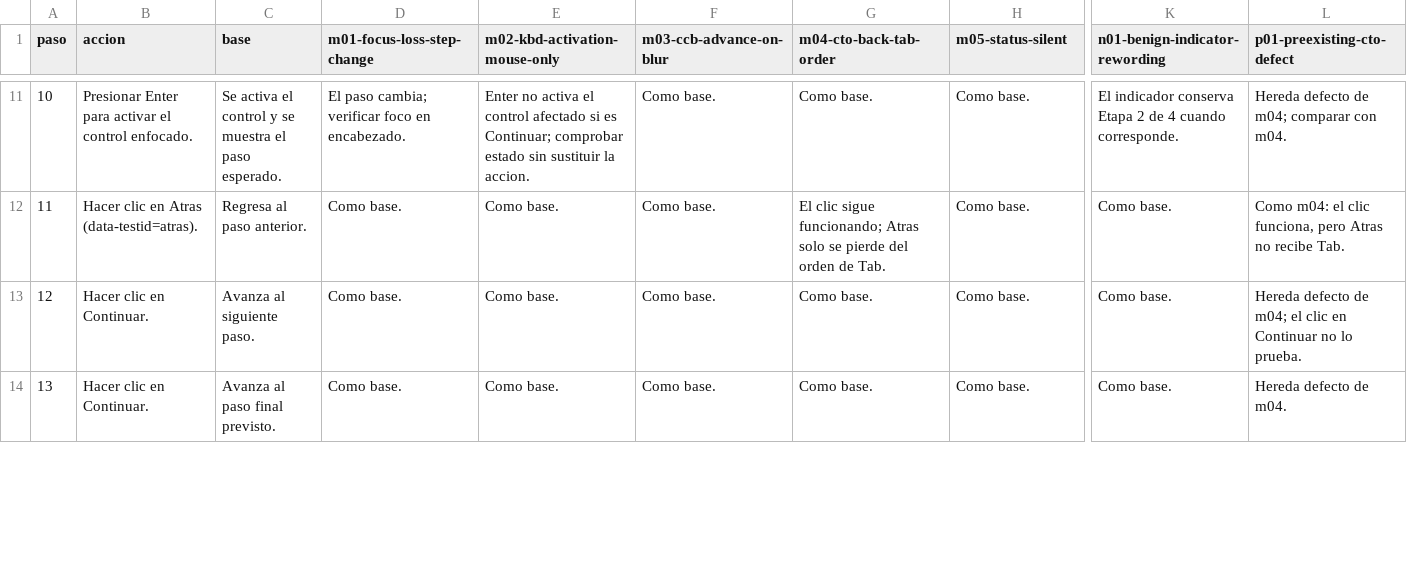
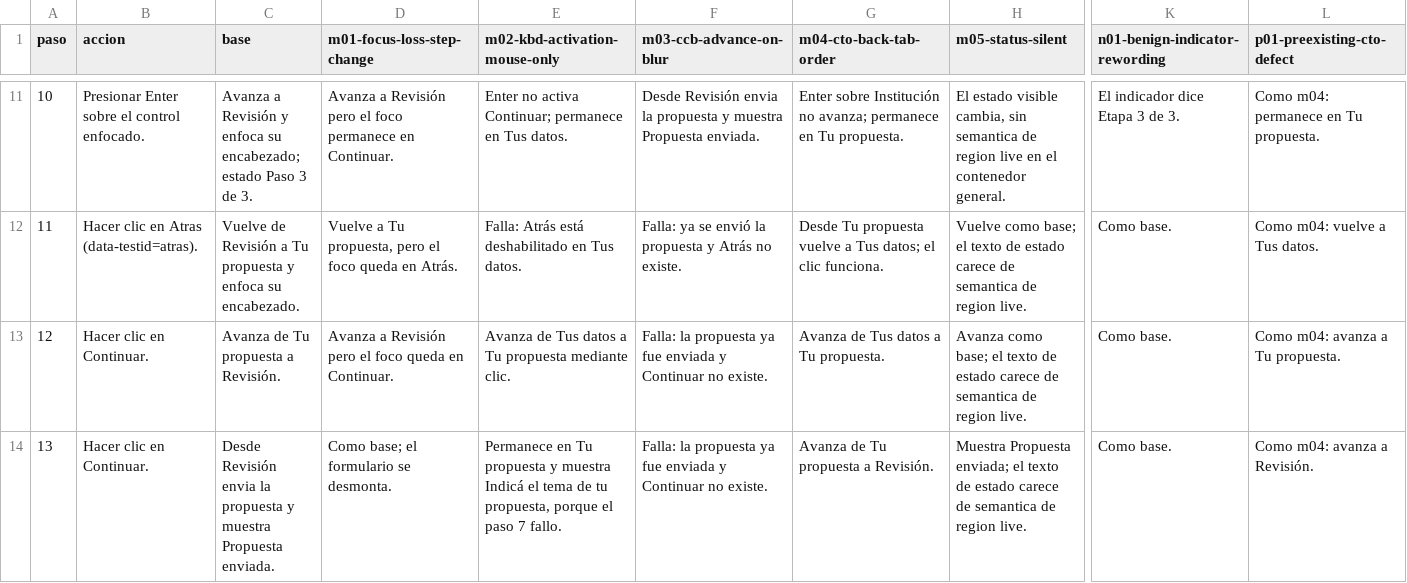
Before and after one commit to codepathcr/a11y-regression-lab, a CSV file: docs/benchmark-verification/a04-multipaso/a04-multipaso-pasos.csv, drawn as a sheet; only a part is shown, gaps mark what is left out; the diff covers the shown part only; the diff names each change by its address in the sheet, - before the commit and + after, or states it on an @@ line.

```diff
--- a/docs/benchmark-verification/a04-multipaso/a04-multipaso-pasos.csv
+++ b/docs/benchmark-verification/a04-multipaso/a04-multipaso-pasos.csv
-B11 (accion): Presionar Enter para activar el control…
+B11 (accion): Presionar Enter sobre el control…
-C11 (base): Se activa el control y se muestra el paso esperado.
+C11 (base): Avanza a Revisión y enfoca su encabezado; estado Paso 3 de 3.
-D11 (m01-focus-loss-step-change): El paso cambia; verificar foco en encabezado.
+D11 (m01-focus-loss-step-change): Avanza a Revisión pero el foco permanece en Continuar.
-E11 (m02-kbd-activation-mouse-only): …no activa el control afectado si es Continuar; comprobar estado sin sustituir la accion.
+E11 (m02-kbd-activation-mouse-only): …no activa Continuar; permanece en Tus datos.
-F11 (m03-ccb-advance-on-blur): Como base.
+F11 (m03-ccb-advance-on-blur): Desde Revisión envia la propuesta y muestra Propuesta enviada.
-G11 (m04-cto-back-tab-order): Como base.
+G11 (m04-cto-back-tab-order): Enter sobre Institución no avanza; permanece en Tu propuesta.
-H11 (m05-status-silent): Como base.
+H11 (m05-status-silent): El estado visible cambia, sin semantica de region live en el contenedor general.
-K11 (n01-benign-indicator-rewording): El indicador conserva Etapa 2 de 4 cuando corresponde.
+K11 (n01-benign-indicator-rewording): El indicador dice Etapa 3 de 3.
-L11 (p01-preexisting-cto-defect): Hereda defecto de m04; comparar con m04.
+L11 (p01-preexisting-cto-defect): Como m04: permanece en Tu propuesta.
-C12 (base): Regresa al paso anterior.
+C12 (base): Vuelve de Revisión a Tu propuesta y enfoca su encabezado.
-D12 (m01-focus-loss-step-change): Como base.
+D12 (m01-focus-loss-step-change): Vuelve a Tu propuesta, pero el foco queda en Atrás.
-E12 (m02-kbd-activation-mouse-only): Como base.
+E12 (m02-kbd-activation-mouse-only): Falla: Atrás está deshabilitado en Tus datos.
-F12 (m03-ccb-advance-on-blur): Como base.
+F12 (m03-ccb-advance-on-blur): Falla: ya se envió la propuesta y Atrás no existe.
-G12 (m04-cto-back-tab-order): El clic sigue funcionando; Atras solo se pierde del orden de Tab.
+G12 (m04-cto-back-tab-order): Desde Tu propuesta vuelve a Tus datos; el clic funciona.
-H12 (m05-status-silent): Como base.
+H12 (m05-status-silent): Vuelve como base; el texto de estado carece de semantica de region live.
-L12 (p01-preexisting-cto-defect): Como m04: el clic funciona, pero Atras no recibe Tab.
+L12 (p01-preexisting-cto-defect): Como m04: vuelve a Tus datos.
-C13 (base): Avanza al siguiente paso.
+C13 (base): Avanza de Tu propuesta a Revisión.
-D13 (m01-focus-loss-step-change): Como base.
+D13 (m01-focus-loss-step-change): Avanza a Revisión pero el foco queda en Continuar.
-E13 (m02-kbd-activation-mouse-only): Como base.
+E13 (m02-kbd-activation-mouse-only): Avanza de Tus datos a Tu propuesta mediante clic.
-F13:F14 (m03-ccb-advance-on-blur): Como base.
+F13:F14 (m03-ccb-advance-on-blur): Falla: la propuesta ya fue enviada y Continuar no existe.
-G13 (m04-cto-back-tab-order): Como base.
+G13 (m04-cto-back-tab-order): Avanza de Tus datos a Tu propuesta.
-H13 (m05-status-silent): Como base.
+H13 (m05-status-silent): Avanza como base; el texto de estado carece de semantica de region live.
-L13 (p01-preexisting-cto-defect): Hereda defecto de m04; el clic en Continuar no lo prueba.
+L13 (p01-preexisting-cto-defect): Como m04: avanza a Tu propuesta.
-C14 (base): Avanza al paso final previsto.
+C14 (base): Desde Revisión envia la propuesta y muestra Propuesta enviada.
-D14 (m01-focus-loss-step-change): Como base.
+D14 (m01-focus-loss-step-change): Como base; el formulario se desmonta.
-E14 (m02-kbd-activation-mouse-only): Como base.
+E14 (m02-kbd-activation-mouse-only): Permanece en Tu propuesta y muestra Indicá el tema de tu propuesta, porque el paso 7 fallo.
-G14 (m04-cto-back-tab-order): Como base.
+G14 (m04-cto-back-tab-order): Avanza de Tu propuesta a Revisión.
-H14 (m05-status-silent): Como base.
+H14 (m05-status-silent): Muestra Propuesta enviada; el texto de estado carece de semantica de region live.
-L14 (p01-preexisting-cto-defect): Hereda defecto de m04.
+L14 (p01-preexisting-cto-defect): Como m04: avanza a Revisión.
```
Also changed, not shown: 37 edited cells elsewhere in this file, docs/benchmark-verification/a05-blog/a05-blog-pasos.csv, docs/benchmark-verification/a06-equipo/a06-equipo-pasos.csv, 12 other files.
